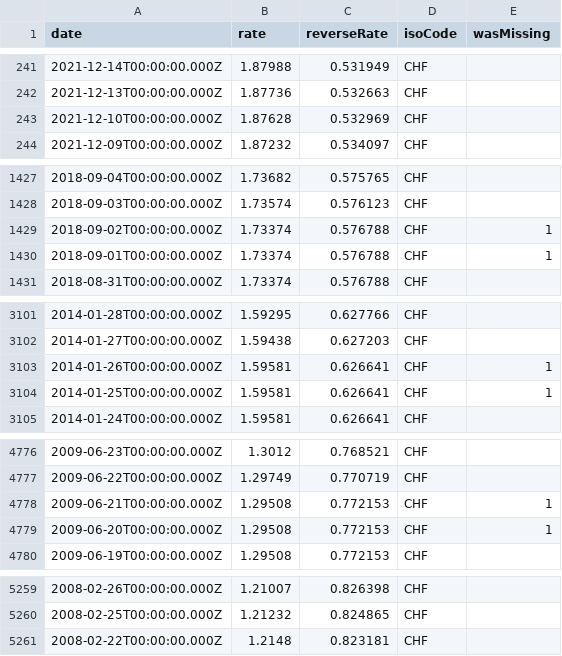
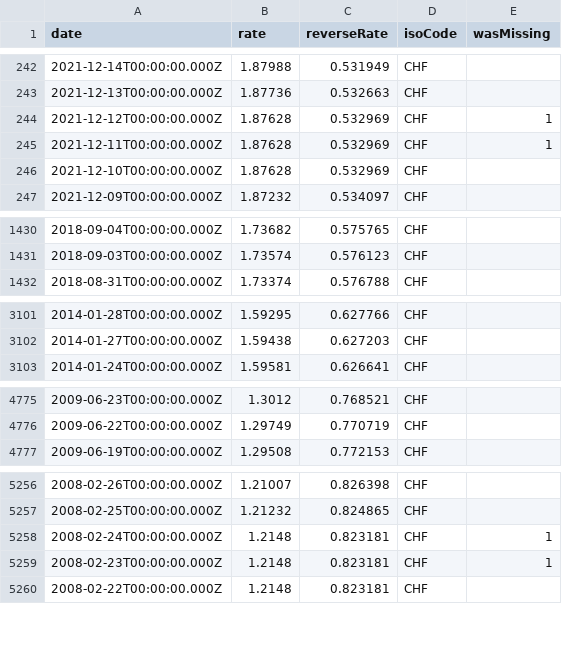
Before and after one commit to GeorgeSG/bnb-currency-exchange-rates, a CSV file: data/CHF.csv, drawn as a sheet; only a part is shown, gaps mark what is left out; the diff covers the shown part only.

```diff
--- a/data/CHF.csv
+++ b/data/CHF.csv
@@ -242,2 +243,4 @@
 "2021-12-13T00:00:00.000Z","1.87736","0.532663","CHF",
+"2021-12-12T00:00:00.000Z","1.87628","0.532969","CHF",1
+"2021-12-11T00:00:00.000Z","1.87628","0.532969","CHF",1
 "2021-12-10T00:00:00.000Z","1.87628","0.532969","CHF",
@@ -1428,4 +1431,2 @@
 "2018-09-03T00:00:00.000Z","1.73574","0.576123","CHF",
-"2018-09-02T00:00:00.000Z","1.73374","0.576788","CHF",1
-"2018-09-01T00:00:00.000Z","1.73374","0.576788","CHF",1
 "2018-08-31T00:00:00.000Z","1.73374","0.576788","CHF",
@@ -3102,4 +3102,2 @@
 "2014-01-27T00:00:00.000Z","1.59438","0.627203","CHF",
-"2014-01-26T00:00:00.000Z","1.59581","0.626641","CHF",1
-"2014-01-25T00:00:00.000Z","1.59581","0.626641","CHF",1
 "2014-01-24T00:00:00.000Z","1.59581","0.626641","CHF",
@@ -4777,4 +4776,2 @@
 "2009-06-22T00:00:00.000Z","1.29749","0.770719","CHF",
-"2009-06-21T00:00:00.000Z","1.29508","0.772153","CHF",1
-"2009-06-20T00:00:00.000Z","1.29508","0.772153","CHF",1
 "2009-06-19T00:00:00.000Z","1.29508","0.772153","CHF",
@@ -5260,2 +5257,4 @@
 "2008-02-25T00:00:00.000Z","1.21232","0.824865","CHF",
+"2008-02-24T00:00:00.000Z","1.2148","0.823181","CHF",1
+"2008-02-23T00:00:00.000Z","1.2148","0.823181","CHF",1
 "2008-02-22T00:00:00.000Z","1.2148","0.823181","CHF",
```
Also changed, not shown: 4 added rows and 5 removed rows elsewhere in this file, data/AUD.csv, data/CAD.csv, 40 other files.
